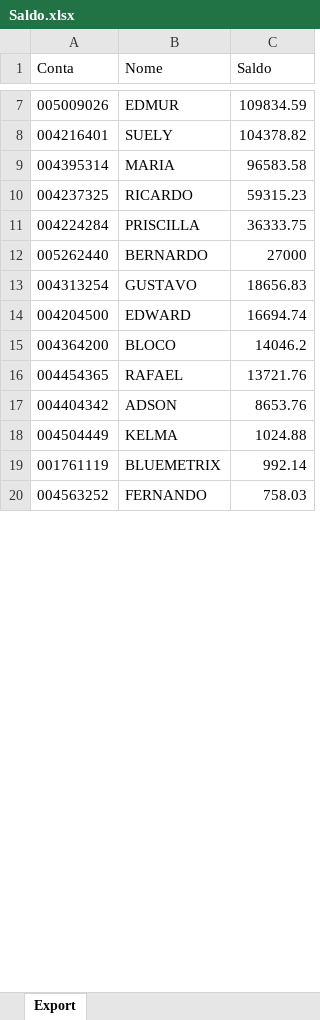
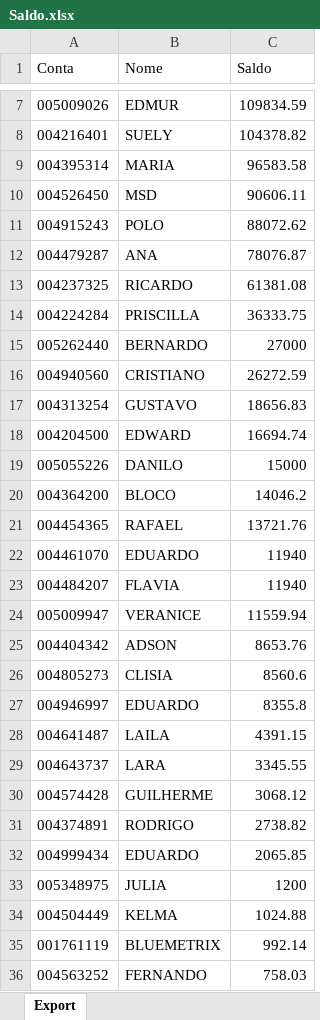
Before and after one commit to lauroteles/app_mesa_de_opera-es_corrigido, an Excel workbook: Saldo.xlsx, sheet Export, drawn as a sheet; only a part is shown, gaps mark what is left out; values as stored, in another font and other column widths than the file's, no borders; addresses are those after the commit; the diff covers the shown part only; the diff names each change by its address in the sheet, - before the commit and + after, or states it on an @@ line.

```diff
--- a/Saldo.xlsx (sheet Export)
+++ b/Saldo.xlsx (sheet Export)
+row 10: 004526450 | MSD | 90606.11
+row 11: 004915243 | POLO | 88072.62
+row 12: 004479287 | ANA | 78076.87
-C13 (Saldo): 59315.23
+C13 (Saldo): 61381.08
+row 16: 004940560 | CRISTIANO | 26272.59
+row 19: 005055226 | DANILO | 15000
+row 22: 004461070 | EDUARDO | 11940
+row 23: 004484207 | FLAVIA | 11940
+row 24: 005009947 | VERANICE | 11559.94
+row 26: 004805273 | CLISIA | 8560.6
+row 27: 004946997 | EDUARDO | 8355.8
+row 28: 004641487 | LAILA | 4391.15
+row 29: 004643737 | LARA | 3345.55
+row 30: 004574428 | GUILHERME | 3068.12
+row 31: 004374891 | RODRIGO | 2738.82
+row 32: 004999434 | EDUARDO | 2065.85
+row 33: 005348975 | JULIA | 1200
```
Also changed, not shown: 7 added rows, 10 removed rows and 5 edited cells elsewhere in this sheet, PL Total.xlsx.
